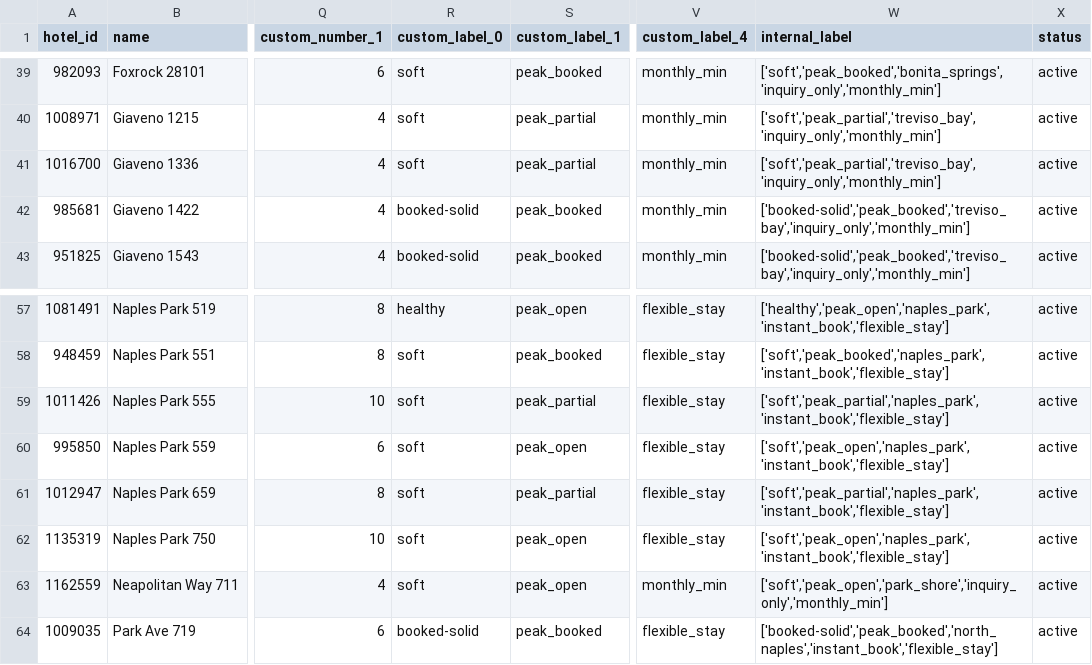
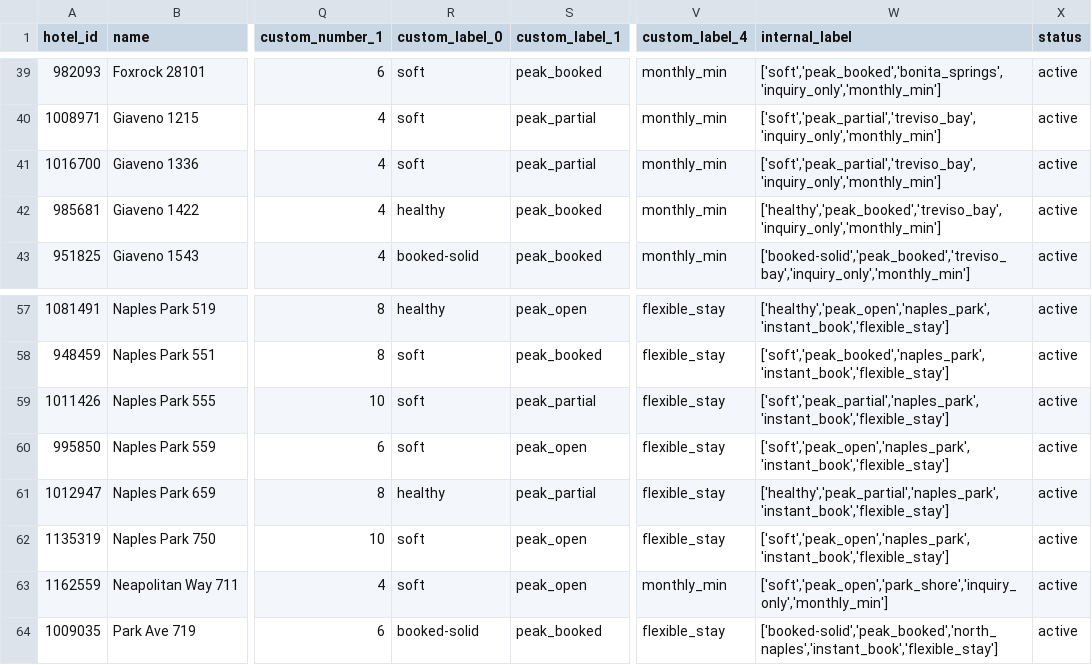
Before and after one commit to sjponsler41/nvpr-meta-feed, a CSV file: feed.csv, drawn as a sheet; only a part is shown, gaps mark what is left out; the diff names each change by its address in the sheet, - before the commit and + after, or states it on an @@ line.

Commit message:
Update feed 2026-11-07T16:35Z

```diff
--- a/feed.csv
+++ b/feed.csv
-R42 (custom_label_0): booked-solid
+R42 (custom_label_0): healthy
-W42 (internal_label): ['booked-solid','peak_booked','treviso_bay','inquiry_only','monthly_min']
+W42 (internal_label): ['healthy','peak_booked','treviso_bay','inquiry_only','monthly_min']
-R61 (custom_label_0): soft
+R61 (custom_label_0): healthy
-W61 (internal_label): ['soft','peak_partial','naples_park','instant_book','flexible_stay']
+W61 (internal_label): ['healthy','peak_partial','naples_park','instant_book','flexible_stay']
```
